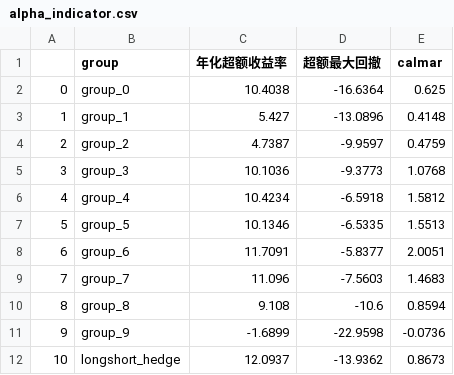
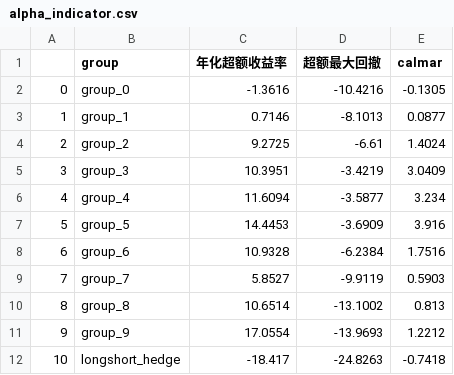
Before and after one commit to zzhang2293/multi_factor, a CSV file: csv_result/alpha_indicator.csv, drawn as a sheet.

```diff
--- a/csv_result/alpha_indicator.csv
+++ b/csv_result/alpha_indicator.csv
@@ -1,12 +1,12 @@
 ,group,年化超额收益率,超额最大回撤,calmar
-0,group_0,10.4038,-16.6364,0.625
-1,group_1,5.427,-13.0896,0.4148
-2,group_2,4.7387,-9.9597,0.4759
-3,group_3,10.1036,-9.3773,1.0768
-4,group_4,10.4234,-6.5918,1.5812
-5,group_5,10.1346,-6.5335,1.5513
-6,group_6,11.7091,-5.8377,2.0051
-7,group_7,11.096,-7.5603,1.4683
-8,group_8,9.108,-10.6,0.8594
-9,group_9,-1.6899,-22.9598,-0.0736
-10,longshort_hedge,12.0937,-13.9362,0.8673
+0,group_0,-1.3616,-10.4216,-0.1305
+1,group_1,0.7146,-8.1013,0.0877
+2,group_2,9.2725,-6.61,1.4024
+3,group_3,10.3951,-3.4219,3.0409
+4,group_4,11.6094,-3.5877,3.234
+5,group_5,14.4453,-3.6909,3.916
+6,group_6,10.9328,-6.2384,1.7516
+7,group_7,5.8527,-9.9119,0.5903
+8,group_8,10.6514,-13.1002,0.813
+9,group_9,17.0554,-13.9693,1.2212
+10,longshort_hedge,-18.417,-24.8263,-0.7418
```
Also changed, not shown: csv_result/IC_result.csv, csv_result/indicator.csv, 4 other files.
